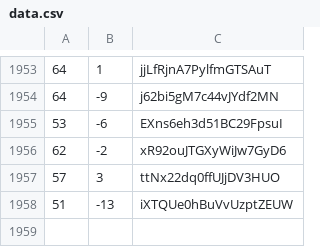
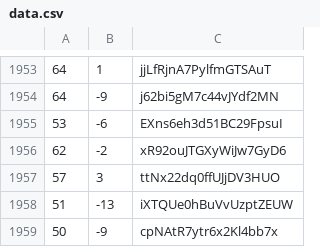
Before and after one commit to martinjc/action-and-map, a CSV file: web/data/data.csv, drawn as a sheet; only a part is shown, gaps mark what is left out; the diff names each change by its address in the sheet, - before the commit and + after, or states it on an @@ line.

Commit message:
update

```diff
--- a/web/data/data.csv
+++ b/web/data/data.csv
+row 1959: 50 | -9 | cpNAtR7ytr6x2Kl4bb7x
```
